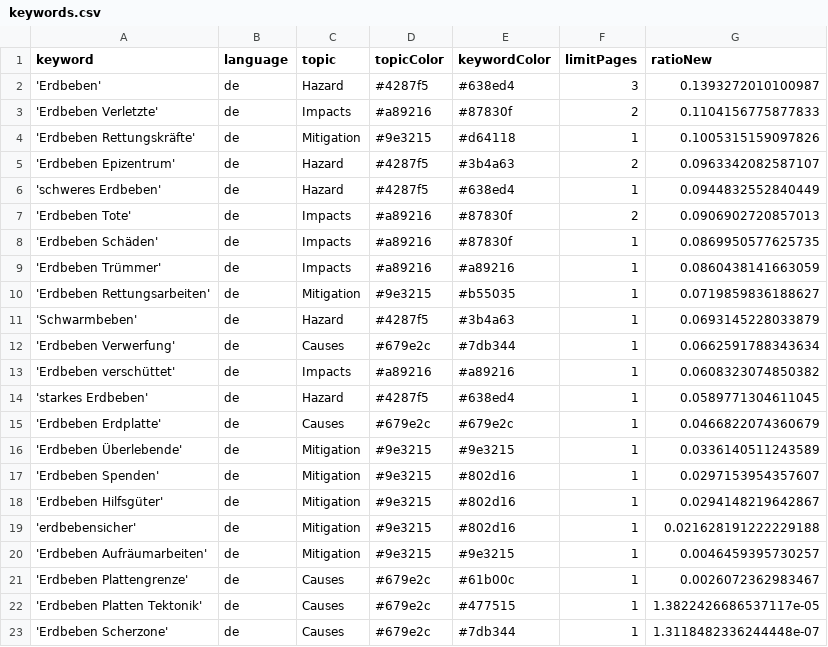
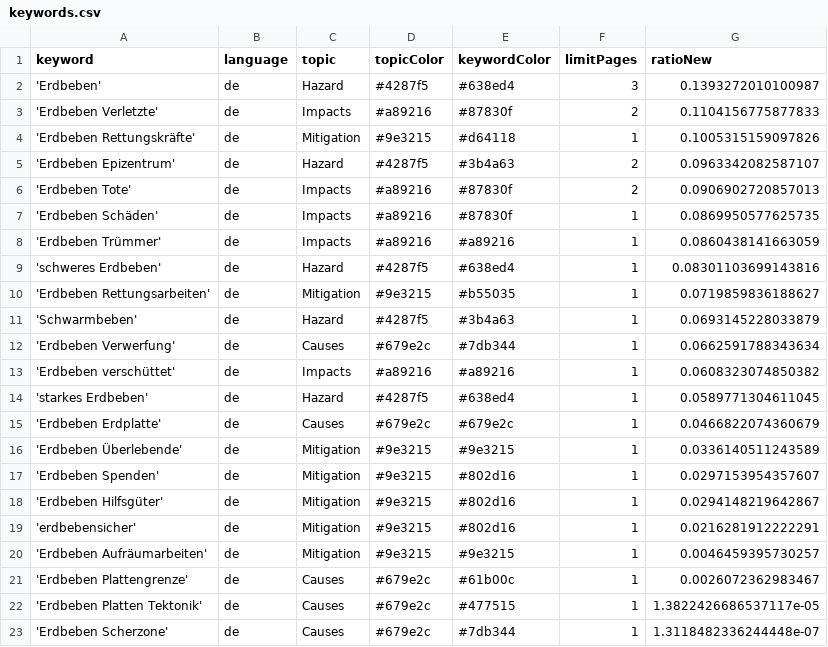
Before and after one commit to marcol95-news/earthquakeiscoming, a CSV file: keywords.csv, drawn as a sheet.

Commit message:
Commit from GitHub Actions (harvest:0.0)

```diff
--- a/keywords.csv
+++ b/keywords.csv
@@ -5,3 +5,2 @@ keyword,language,topic,topicColor,keywordColor,limitPages,ratioNew
 'Erdbeben Epizentrum',de,Hazard,#4287f5,#3b4a63,2,0.0963342082587107
-'schweres Erdbeben',de,Hazard,#4287f5,#638ed4,1,0.0944832552840449
 'Erdbeben Tote',de,Impacts,#a89216,#87830f,2,0.0906902720857013
@@ -9,2 +8,3 @@ keyword,language,topic,topicColor,keywordColor,limitPages,ratioNew
 'Erdbeben Trümmer',de,Impacts,#a89216,#a89216,1,0.0860438141663059
+'schweres Erdbeben',de,Hazard,#4287f5,#638ed4,1,0.08301103699143816
 'Erdbeben Rettungsarbeiten',de,Mitigation,#9e3215,#b55035,1,0.0719859836188627
@@ -18,3 +18,3 @@ keyword,language,topic,topicColor,keywordColor,limitPages,ratioNew
 'Erdbeben Hilfsgüter',de,Mitigation,#9e3215,#802d16,1,0.0294148219642867
-'erdbebensicher',de,Mitigation,#9e3215,#802d16,1,0.021628191222229188
+'erdbebensicher',de,Mitigation,#9e3215,#802d16,1,0.0216281912222291
 'Erdbeben Aufräumarbeiten',de,Mitigation,#9e3215,#9e3215,1,0.0046459395730257
```
